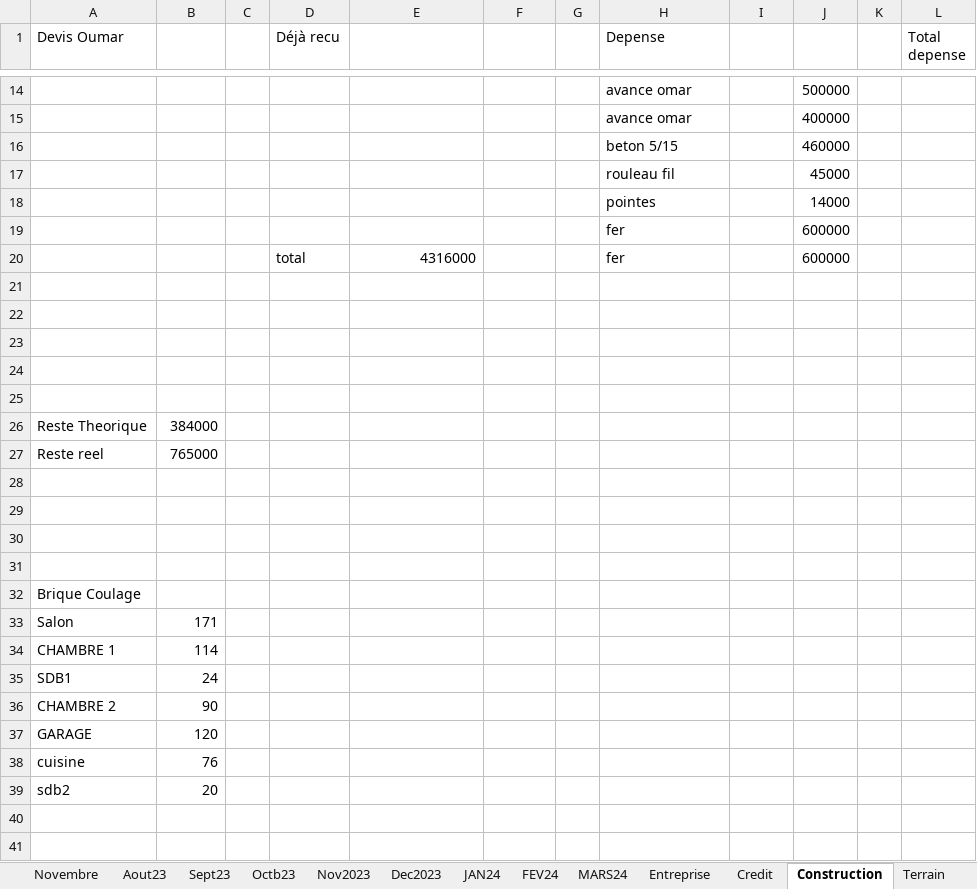
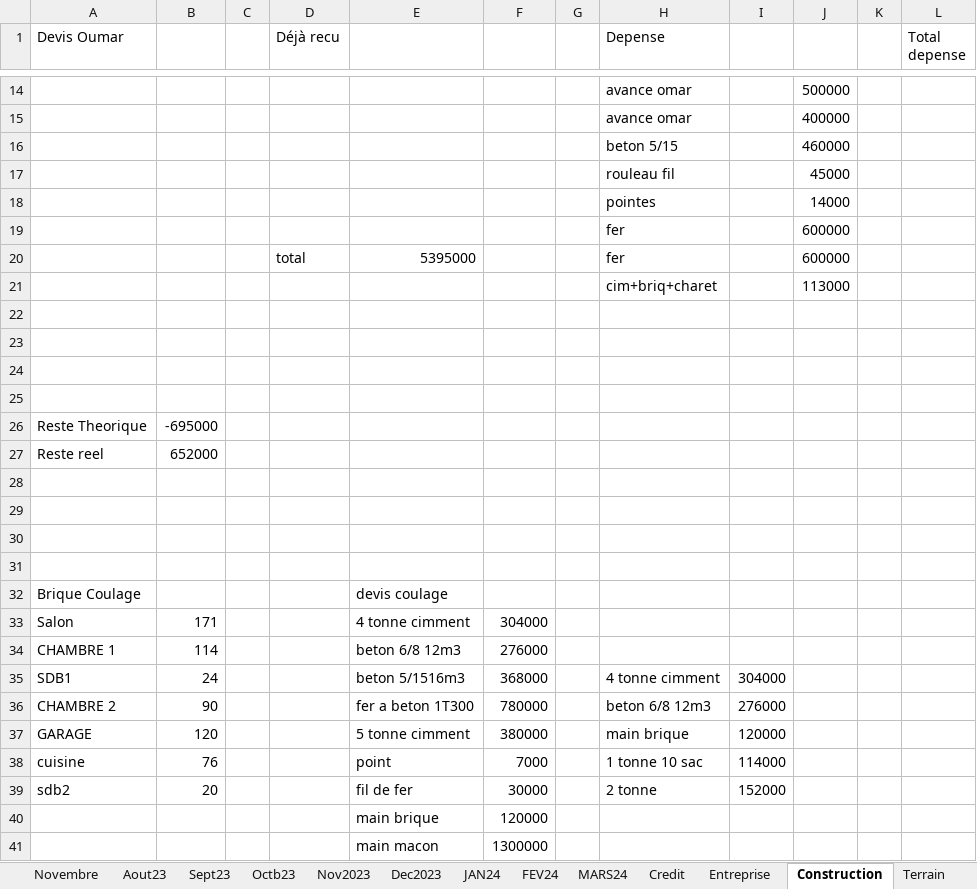
Before and after one commit to Aboudara/Document, an Excel workbook: Budget.xlsx, sheet Construction, drawn as a sheet; only a part is shown, gaps mark what is left out; the shorter side is filled out with more unchanged rows; values as stored, in another font and other column widths than the file's, no borders; removed rows and columns are numbered as before the commit, all else as after; the diff covers the shown part only; the diff names each change by its address in the sheet, - before the commit and + after, or states it on an @@ line.

Commit message:
update budget

```diff
--- a/Budget.xlsx (sheet Construction)
+++ b/Budget.xlsx (sheet Construction)
@@ sheet tab order changed: Novembre | Aout23 | Sept23 | Octb23 | Nov2023 | Dec2023 | JAN24 | FEV24 | MARS24 | Credit | Entreprise | Construction | Terrain @@
-E20: 4316000
+E20: 5395000
+row 21:  |  |  |  |  |  |  | cim+briq+charet |  | 113000
-row 25: (empty)
-B26: 384000
+B26: -695000
-B27: 765000
+B27: 652000
-E32: (empty)
+E32: devis coulage
-E33: (empty)
+E33: 4 tonne cimment
-F33: (empty)
+F33: 304000
-E34: (empty)
+E34: beton 6/8 12m3
-F34: (empty)
+F34: 276000
-E35: (empty)
+E35: beton 5/1516m3
-F35: (empty)
+F35: 368000
-H35 (Depense): (empty)
+H35 (Depense): 4 tonne cimment
-I35: (empty)
+I35: 304000
-E36: (empty)
+E36: fer a beton 1T300
-F36: (empty)
+F36: 780000
-H36 (Depense): (empty)
+H36 (Depense): beton 6/8 12m3
-I36: (empty)
+I36: 276000
-E37: (empty)
+E37: 5 tonne cimment
-F37: (empty)
+F37: 380000
-H37 (Depense): (empty)
+H37 (Depense): main brique
-I37: (empty)
+I37: 120000
-E38: (empty)
+E38: point
-F38: (empty)
+F38: 7000
-H38 (Depense): (empty)
+H38 (Depense): 1 tonne 10 sac
-I38: (empty)
+I38: 114000
-E39: (empty)
+E39: fil de fer
-F39: (empty)
+F39: 30000
-H39 (Depense): (empty)
+H39 (Depense): 2 tonne
-I39: (empty)
+I39: 152000
+row 40:  |  |  |  | main brique | 120000
+row 41:  |  |  |  | main macon | 1300000
```
Also changed, not shown: 1 added row, 3 removed rows and 9 edited cells elsewhere in this sheet, sheet MARS24, sheet Credit, 1 other file.
